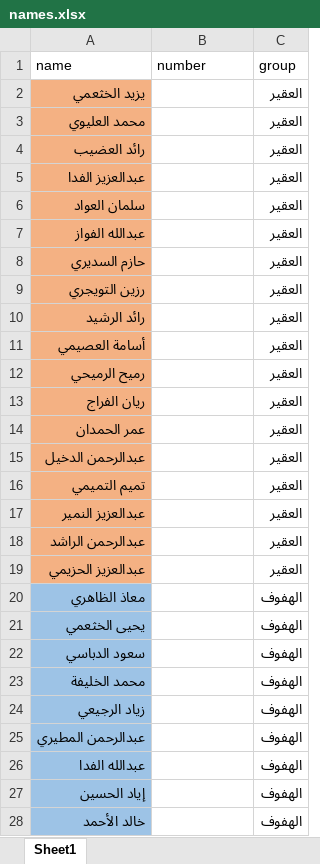
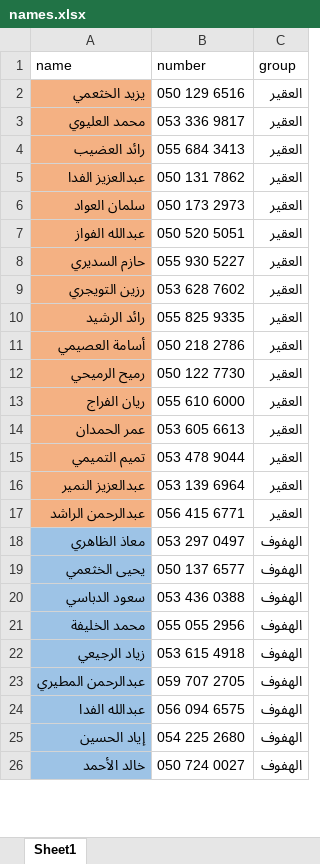
Before and after one commit to waleedrumaih/tahfezy_project_2025, an Excel workbook: public/names.xlsx, sheet Sheet1, drawn as a sheet; only a part is shown; values as stored, in another font and other column widths than the file's, no borders; removed rows and columns are numbered as before the commit, all else as after; the diff covers the shown part only; the diff names each change by its address in the sheet, - before the commit and + after, or states it on an @@ line.

```diff
--- a/public/names.xlsx (sheet Sheet1)
+++ b/public/names.xlsx (sheet Sheet1)
-B2 (number): (empty)
+B2 (number): 050 129 6516
-B3 (number): (empty)
+B3 (number): 053 336 9817
-B4 (number): (empty)
+B4 (number): 055 684 3413
-B5 (number): (empty)
+B5 (number): 050 131 7862
-B6 (number): (empty)
+B6 (number): 050 173 2973
-B7 (number): (empty)
+B7 (number): 050 520 5051
-B8 (number): (empty)
+B8 (number): 055 930 5227
-B9 (number): (empty)
+B9 (number): 053 628 7602
-B10 (number): (empty)
+B10 (number): 055 825 9335
-B11 (number): (empty)
+B11 (number): 050 218 2786
-B12 (number): (empty)
+B12 (number): 050 122 7730
-B13 (number): (empty)
+B13 (number): 055 610 6000
-B14 (number): (empty)
+B14 (number): 053 605 6613
-row 15: عبدالرحمن الدخيل |  | العقير
-B15 (number): (empty)
+B15 (number): 053 478 9044
-B16 (number): (empty)
+B16 (number): 053 139 6964
-B17 (number): (empty)
+B17 (number): 056 415 6771
-row 19: عبدالعزيز الحزيمي |  | العقير
-B18 (number): (empty)
+B18 (number): 053 297 0497
-B19 (number): (empty)
+B19 (number): 050 137 6577
-B20 (number): (empty)
+B20 (number): 053 436 0388
-B21 (number): (empty)
+B21 (number): 055 055 2956
-B22 (number): (empty)
+B22 (number): 053 615 4918
-B23 (number): (empty)
+B23 (number): 059 707 2705
-B24 (number): (empty)
+B24 (number): 056 094 6575
-B25 (number): (empty)
+B25 (number): 054 225 2680
-B26 (number): (empty)
+B26 (number): 050 724 0027
```
Also changed, not shown: 1 removed row and 29 edited cells elsewhere in this sheet, 30 other files.
